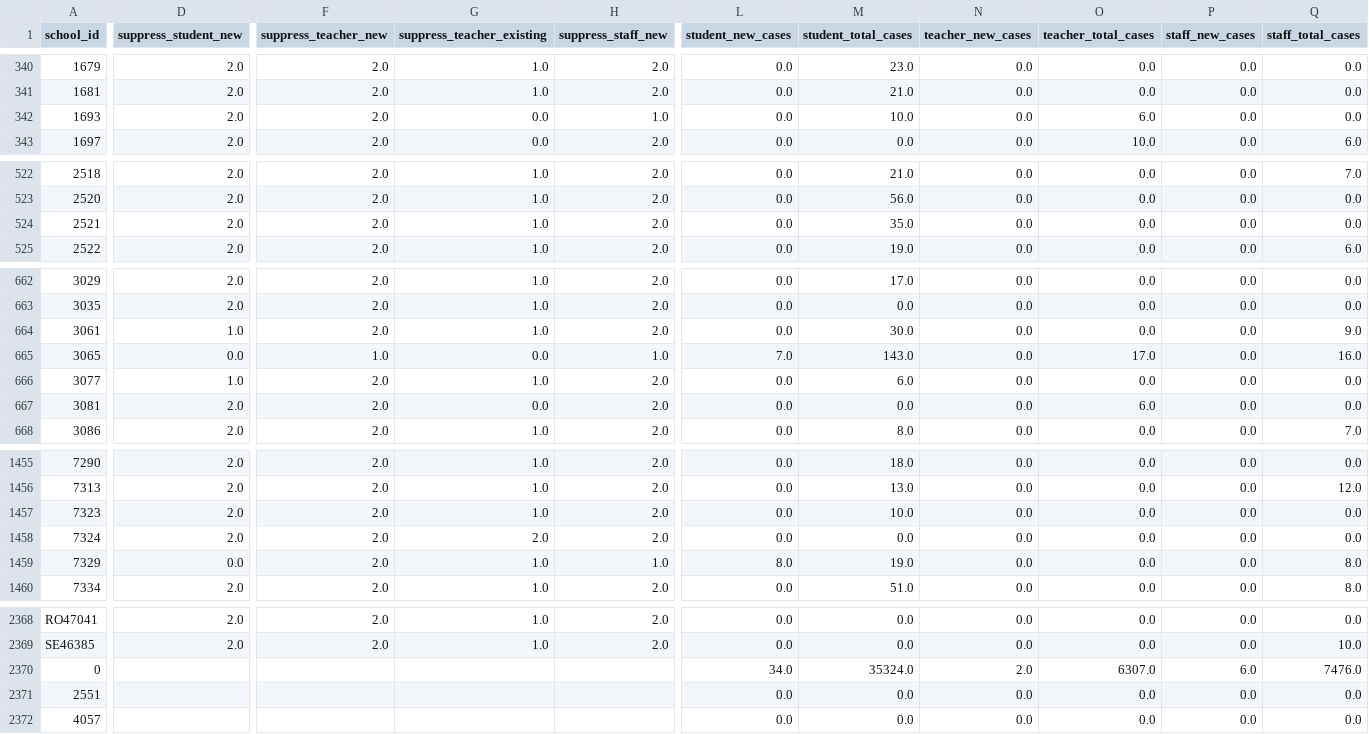
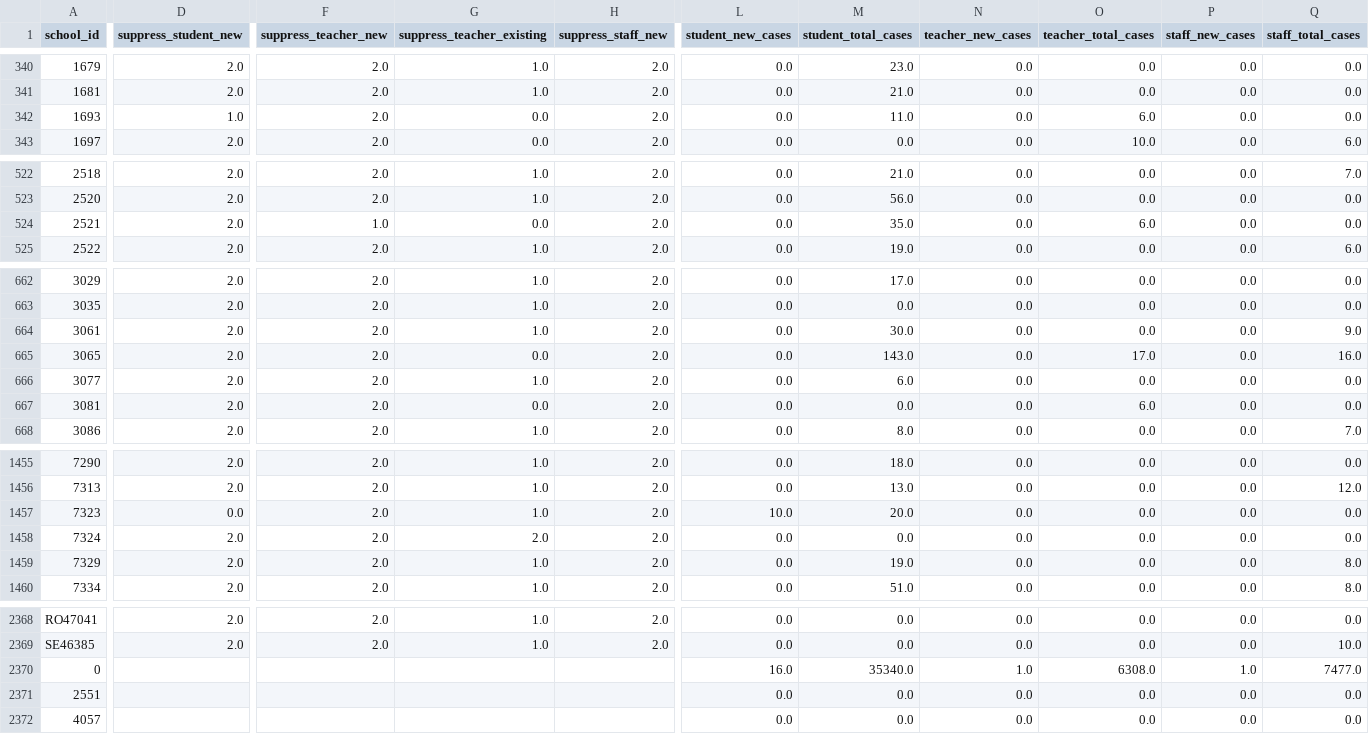
Before and after one commit to Chalkbeat/in-covid-data, a CSV file: school_data.csv, drawn as a sheet; only a part is shown, gaps mark what is left out; the diff covers the shown part only; the diff names each change by its address in the sheet, - before the commit and + after, or states it on an @@ line.

```diff
--- a/school_data.csv
+++ b/school_data.csv
-D342 (suppress_student_new): 2.0
+D342 (suppress_student_new): 1.0
-H342 (suppress_staff_new): 1.0
+H342 (suppress_staff_new): 2.0
-M342 (student_total_cases): 10.0
+M342 (student_total_cases): 11.0
-F524 (suppress_teacher_new): 2.0
+F524 (suppress_teacher_new): 1.0
-G524 (suppress_teacher_existing): 1.0
+G524 (suppress_teacher_existing): 0.0
-O524 (teacher_total_cases): 0.0
+O524 (teacher_total_cases): 6.0
-D664 (suppress_student_new): 1.0
+D664 (suppress_student_new): 2.0
-D665 (suppress_student_new): 0.0
+D665 (suppress_student_new): 2.0
-F665 (suppress_teacher_new): 1.0
+F665 (suppress_teacher_new): 2.0
-H665 (suppress_staff_new): 1.0
+H665 (suppress_staff_new): 2.0
-L665 (student_new_cases): 7.0
+L665 (student_new_cases): 0.0
-D666 (suppress_student_new): 1.0
+D666 (suppress_student_new): 2.0
-D1457 (suppress_student_new): 2.0
+D1457 (suppress_student_new): 0.0
-L1457 (student_new_cases): 0.0
+L1457 (student_new_cases): 10.0
-M1457 (student_total_cases): 10.0
+M1457 (student_total_cases): 20.0
-D1459 (suppress_student_new): 0.0
+D1459 (suppress_student_new): 2.0
-H1459 (suppress_staff_new): 1.0
+H1459 (suppress_staff_new): 2.0
-L1459 (student_new_cases): 8.0
+L1459 (student_new_cases): 0.0
-L2370 (student_new_cases): 34.0
+L2370 (student_new_cases): 16.0
-M2370 (student_total_cases): 35324.0
+M2370 (student_total_cases): 35340.0
-N2370 (teacher_new_cases): 2.0
+N2370 (teacher_new_cases): 1.0
-O2370 (teacher_total_cases): 6307.0
+O2370 (teacher_total_cases): 6308.0
-P2370 (staff_new_cases): 6.0
+P2370 (staff_new_cases): 1.0
-Q2370 (staff_total_cases): 7476.0
+Q2370 (staff_total_cases): 7477.0
```
Also changed, not shown: 24 edited cells elsewhere in this file, daily_school_cases.csv, school_viz_data.csv.
